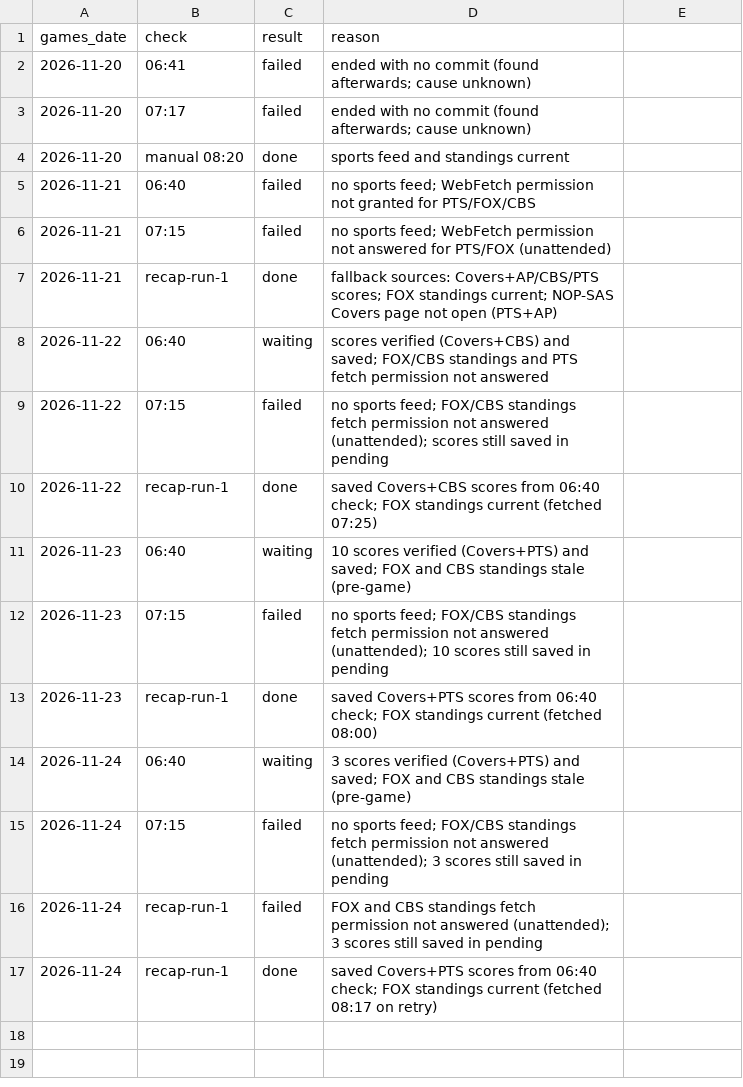
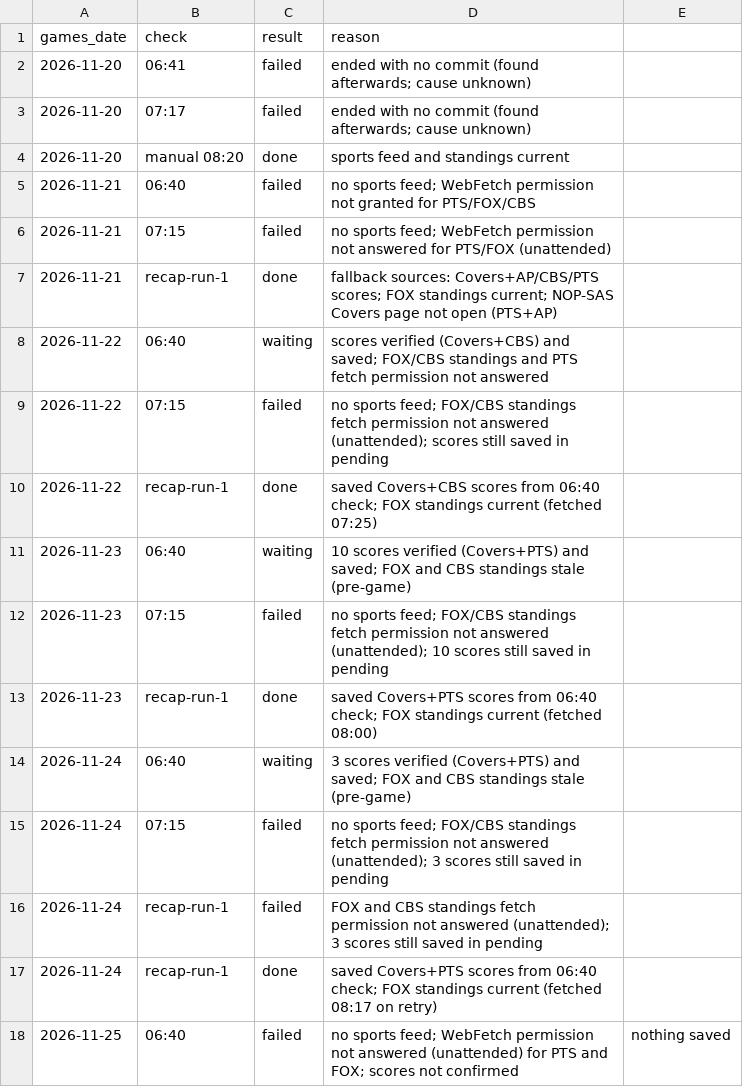
Before and after one commit to etelem/boxandmotion-site, a CSV file: data/update-status.csv, drawn as a sheet; the diff names each change by its address in the sheet, - before the commit and + after, or states it on an @@ line.

```diff
--- a/data/update-status.csv
+++ b/data/update-status.csv
+row 18: 2026-11-25 | 06:40 | failed | no sports feed; WebFetch permission not answered (unattended) for PTS and FOX; scores not confirmed | nothing saved
```
Also changed, not shown: data/standings-log.csv.
